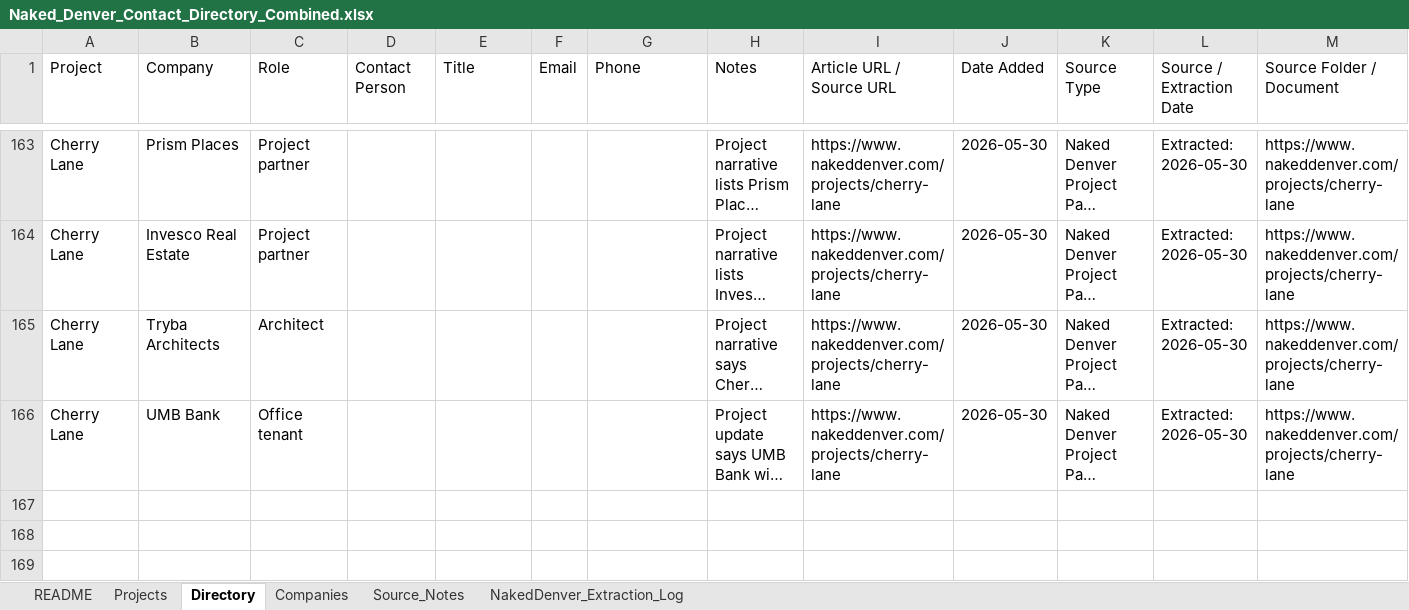
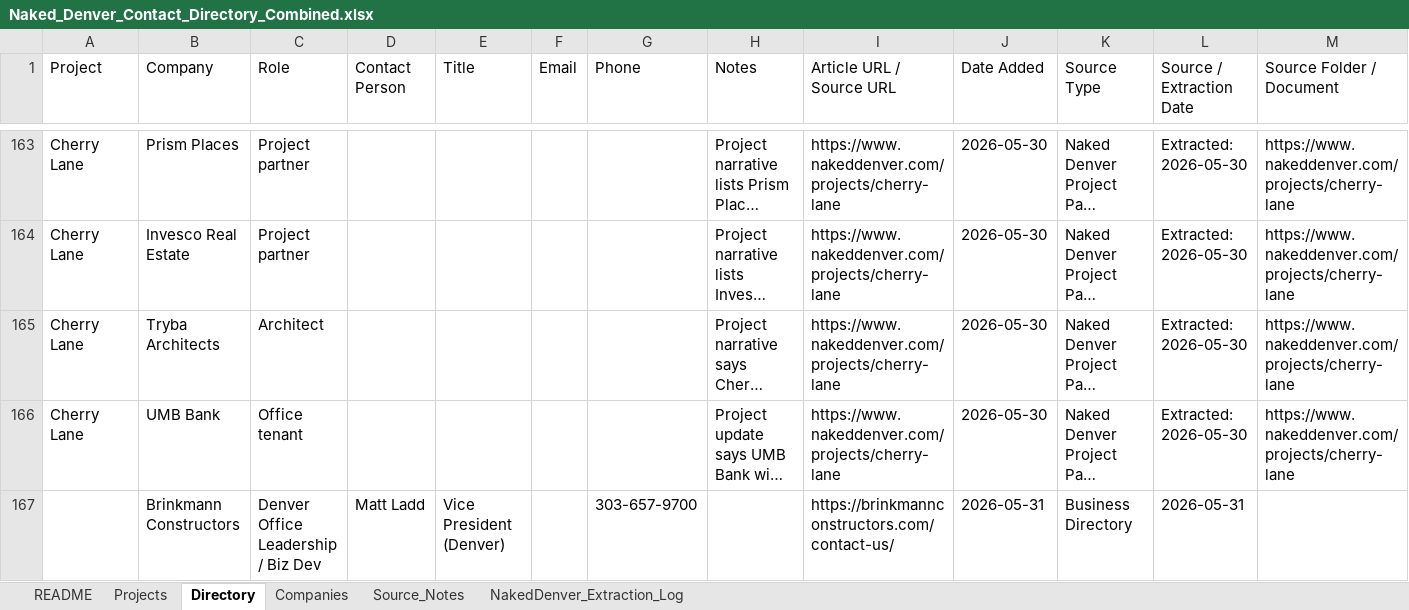
Before and after one commit to shaqnd/Contact-Storage-system, an Excel workbook: Naked_Denver_Contact_Directory_Combined.xlsx, sheet Directory, drawn as a sheet; only a part is shown, gaps mark what is left out; long unchanged cells end in …; values as stored, in another font and other column widths than the file's, no borders; the diff names each change by its address in the sheet, - before the commit and + after, or states it on an @@ line.

```diff
--- a/Naked_Denver_Contact_Directory_Combined.xlsx (sheet Directory)
+++ b/Naked_Denver_Contact_Directory_Combined.xlsx (sheet Directory)
+row 167:  | Brinkmann Constructors | Denver Office Leadership / Biz Dev | Matt Ladd | Vice President (Denver) |  | 303-657-9700 |  | https://brinkmannconstructors.com/contact-us/ | 2026-05-31 | Business Directory | 2026-05-31
```
Also changed, not shown: sheet Companies.
